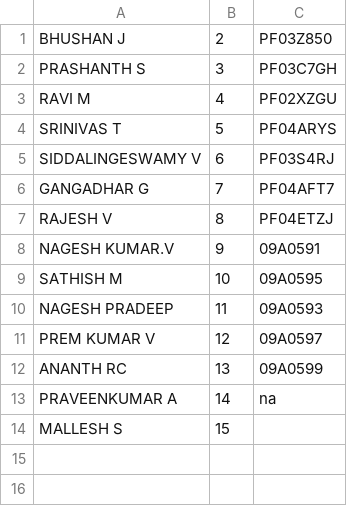
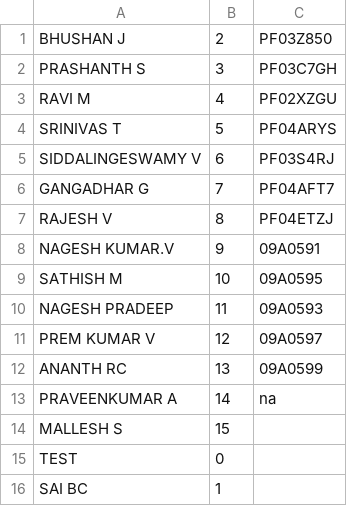
Before and after one commit to ammapanin/wzbexperiments, a CSV file: india/details/shared/identifiers/enumerators.csv, drawn as a sheet.

```diff
--- a/india/details/shared/identifiers/enumerators.csv
+++ b/india/details/shared/identifiers/enumerators.csv
@@ -14 +14,3 @@ PRAVEENKUMAR A,14,na
 MALLESH S,15,
+TEST,0,
+SAI BC,1,
```
Also changed, not shown: 34 other files.
